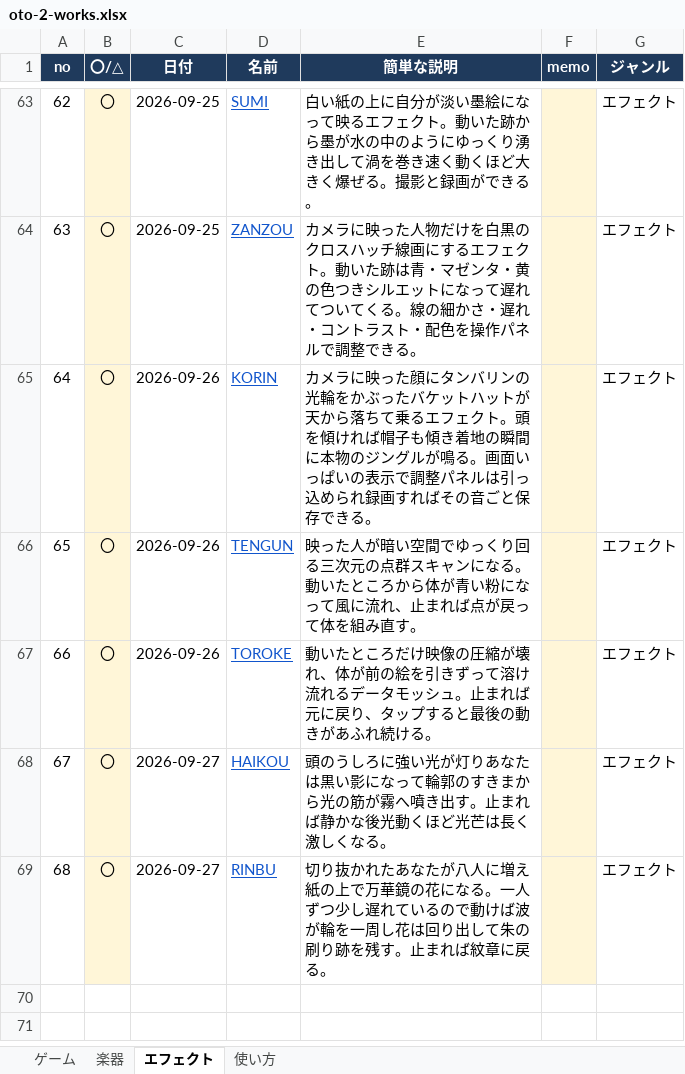
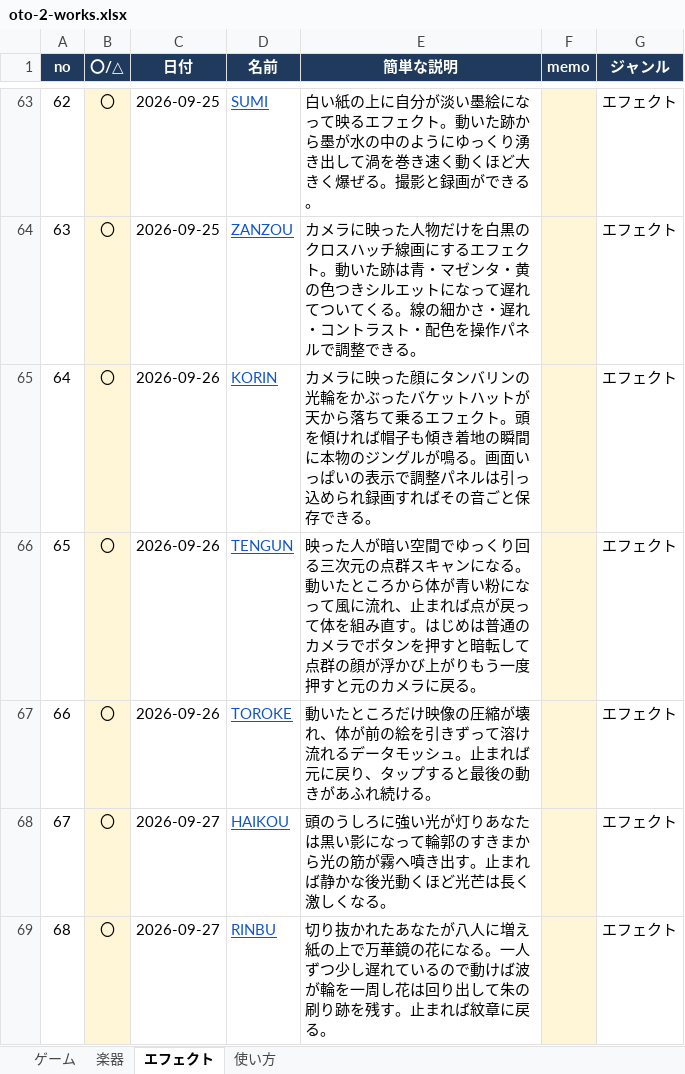
Before and after one commit to apaapaapaapaapa2006-source/oto-2, an Excel workbook: oto-2-works.xlsx, sheet エフェクト, drawn as a sheet; only a part is shown, gaps mark what is left out; values as stored, in another font and other column widths than the file's, no borders; the diff names each change by its address in the sheet, - before the commit and + after, or states it on an @@ line.

```diff
--- a/oto-2-works.xlsx (sheet エフェクト)
+++ b/oto-2-works.xlsx (sheet エフェクト)
-E66 (簡単な説明): …み直す。
+E66 (簡単な説明): …み直す。はじめは普通のカメラでボタンを押すと暗転して点群の顔が浮かび上がりもう一度押すと元のカメラに戻る。
```
Also changed, not shown: 5 other files.
